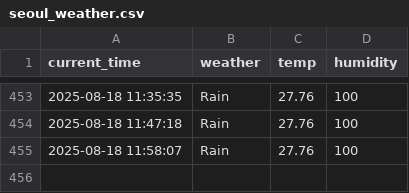
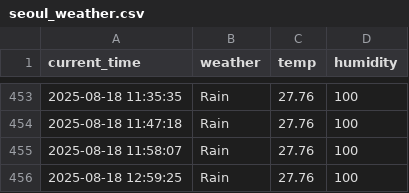
Before and after one commit to GwanHyeongKim/weather, a CSV file: seoul_weather.csv, drawn as a sheet; only a part is shown, gaps mark what is left out; the diff names each change by its address in the sheet, - before the commit and + after, or states it on an @@ line.

```diff
--- a/seoul_weather.csv
+++ b/seoul_weather.csv
+row 456: 2025-08-18 12:59:25 | Rain | 27.76 | 100
```
